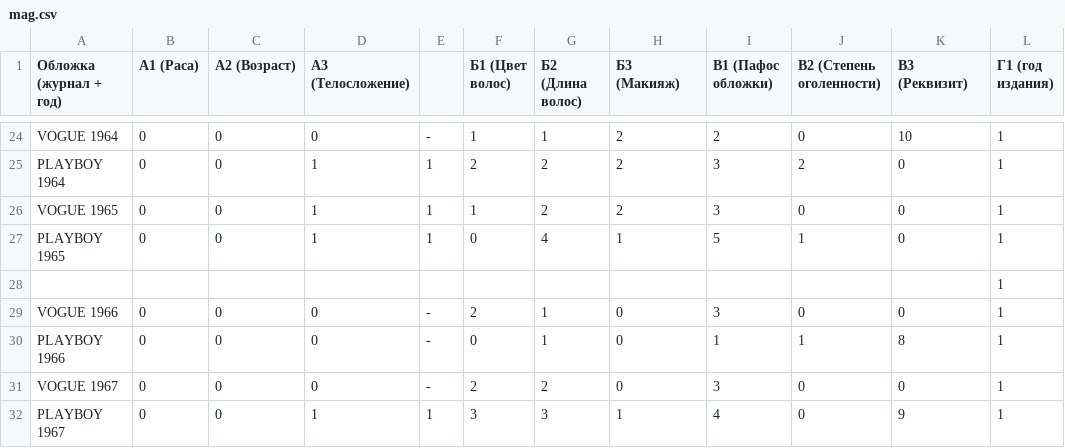
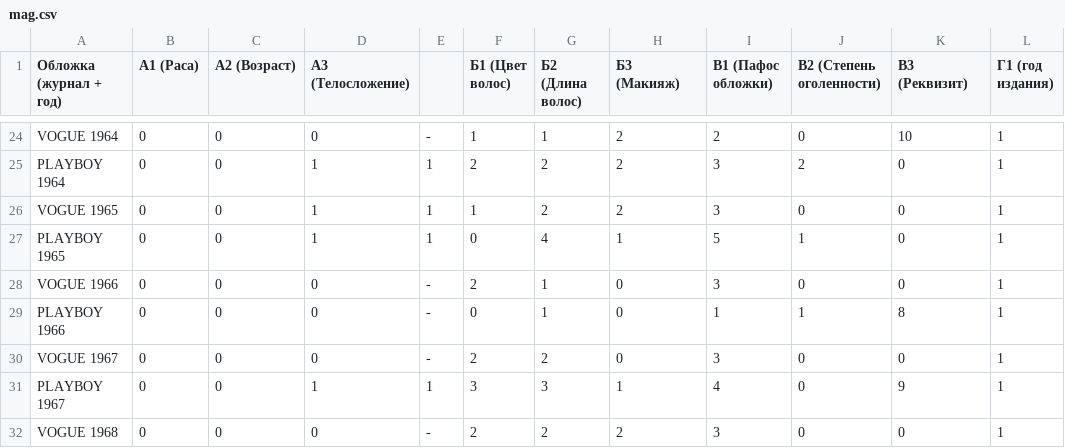
Before and after one commit to Polina2626/data, a CSV file: mag.csv, drawn as a sheet; only a part is shown, gaps mark what is left out; the shorter side is filled out with more unchanged rows; the diff names each change by its address in the sheet, - before the commit and + after, or states it on an @@ line.

Commit message:
Update mag.csv

```diff
--- a/mag.csv
+++ b/mag.csv
-row 28:  |  |  |  |  |  |  |  |  |  |  | 1
```
